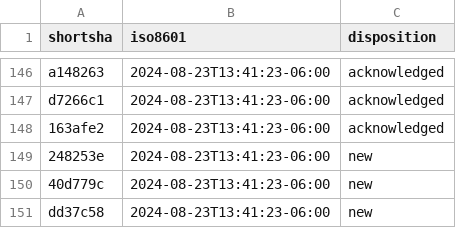
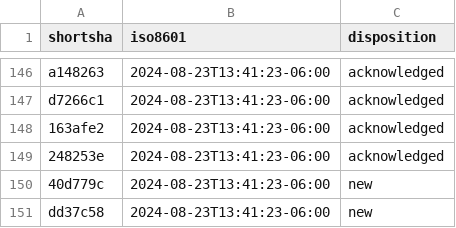
Before and after one commit to TheFellow/cedar-dotnet, a TSV file: semport/ledger.tsv, drawn as a sheet; only a part is shown, gaps mark what is left out.

Commit message:
semport: acknowledge 248253e - Go-internal JSON refactor, no semantic change

```diff
--- a/semport/ledger.tsv
+++ b/semport/ledger.tsv
@@ -148,3 +148,3 @@ d7266c1	2024-08-23T13:41:23-06:00	acknowledged
 163afe2	2024-08-23T13:41:23-06:00	acknowledged
-248253e	2024-08-23T13:41:23-06:00	new
+248253e	2024-08-23T13:41:23-06:00	acknowledged
 40d779c	2024-08-23T13:41:23-06:00	new
```
